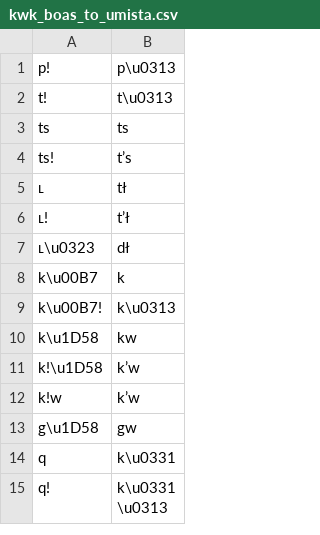
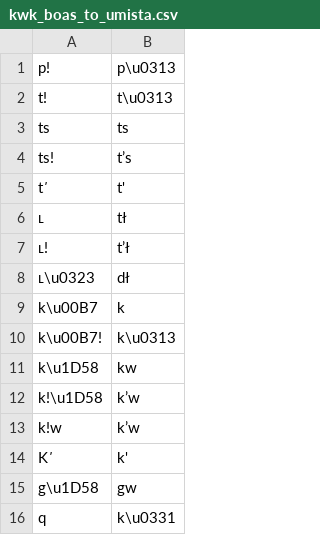
Before and after one commit to soghomon-b/g2p, a CSV file: g2p/mappings/langs/kwk/kwk_boas_to_umista.csv, drawn as a sheet; only a part is shown; the shorter side is filled out with more unchanged rows; the diff names each change by its address in the sheet, - before the commit and + after, or states it on an @@ line.

Commit message:
Update kwk_boas_to_umista.csv

```diff
--- a/g2p/mappings/langs/kwk/kwk_boas_to_umista.csv
+++ b/g2p/mappings/langs/kwk/kwk_boas_to_umista.csv
+row 5: t̕ | t'
+row 14: K̕ | k'
```
